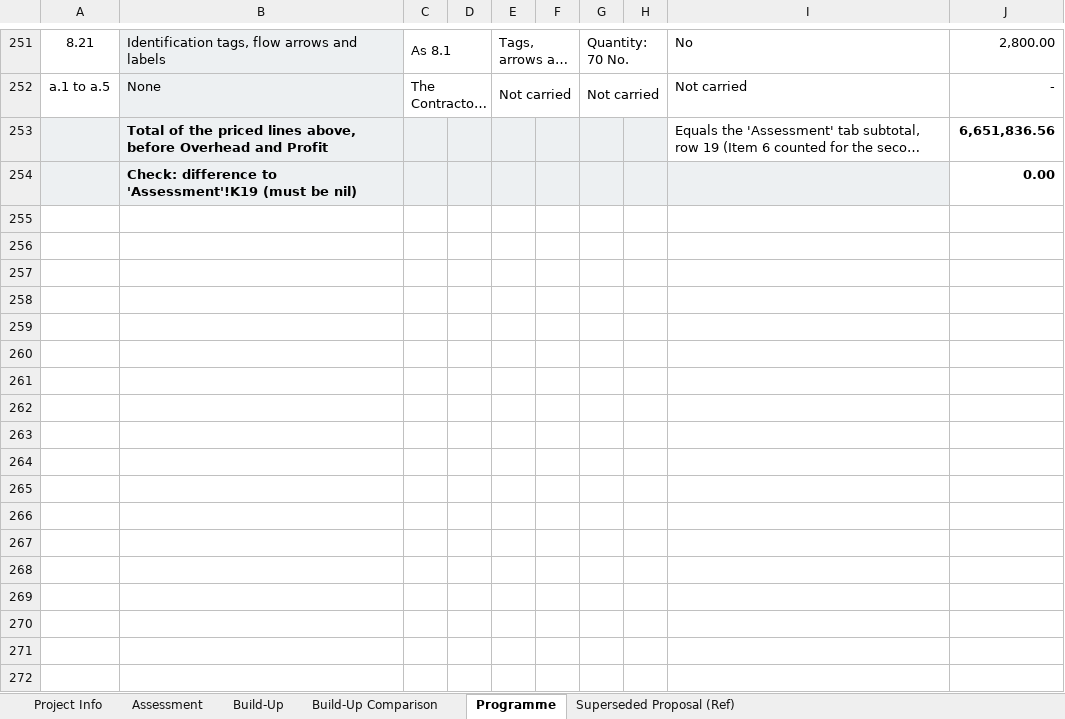
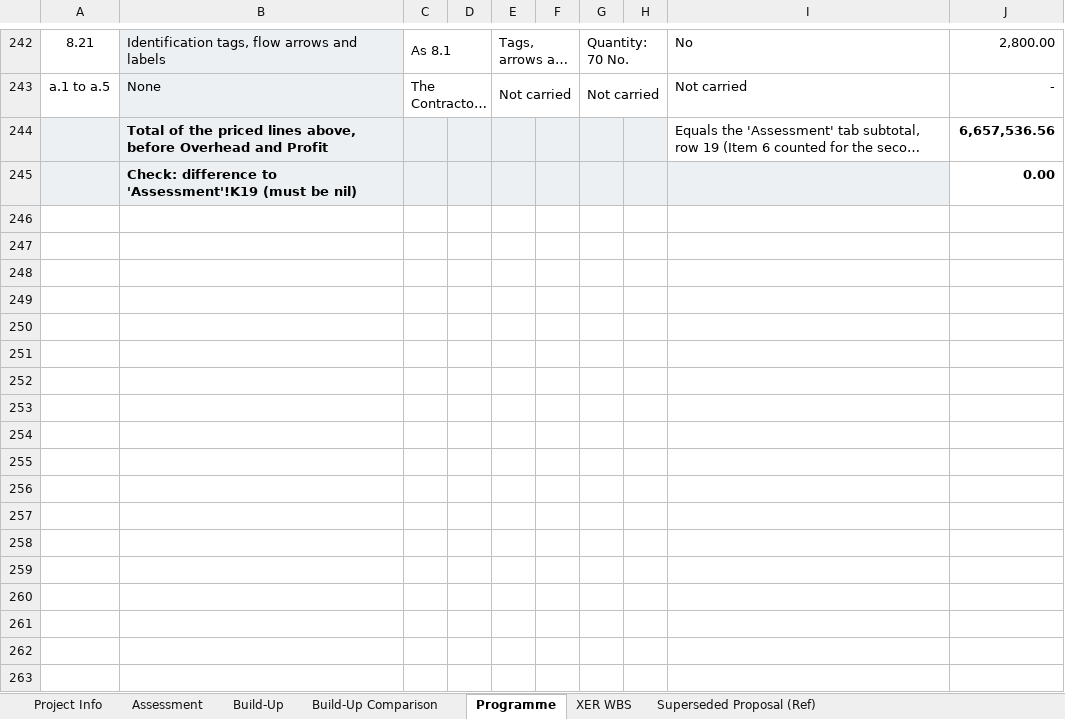
Before and after one commit to Alaa-els/Python, an Excel workbook: deliverables/RFP-027/Qiddiya - TSE Irrigation Storage Tanks - Cost Assessment - Rev 02 - 30 Sep 2026.xlsx, sheet Programme, drawn as a sheet; only a part is shown, gaps mark what is left out; long unchanged cells end in …; values as stored, in another font and other column widths than the file's, no borders; removed rows and columns are numbered as before the commit, all else as after; the diff covers the shown part only; the diff names each change by its address in the sheet, - before the commit and + after, or states it on an @@ line.

```diff
--- a/deliverables/RFP-027/Qiddiya - TSE Irrigation Storage Tanks - Cost Assessment - Rev 02 - 30 Sep 2026.xlsx (sheet Programme)
+++ b/deliverables/RFP-027/Qiddiya - TSE Irrigation Storage Tanks - Cost Assessment - Rev 02 - 30 Sep 2026.xlsx (sheet Programme)
+sheet tab: XER WBS
-J244: 6,651,836.56
+J244: 6,657,536.56
-row 255: (empty)
-row 256: (empty)
-row 257: (empty)
-row 258: (empty)
-row 259: (empty)
-row 260: (empty)
-row 261: (empty)
-row 262: (empty)
-row 263: (empty)
-row 264: (empty)
-row 265: (empty)
-row 266: (empty)
-row 267: (empty)
-row 268: (empty)
-row 269: (empty)
-row 270: (empty)
-row 271: (empty)
-row 272: (empty)
```
Also changed, not shown: 32 added rows, 184 removed rows, 2 moved rows, 64 edited cells and cell formats elsewhere in this sheet, sheet Assessment, sheet Build-Up, sheet Build-Up Comparison, formulas that keep their value, 15 other files.
